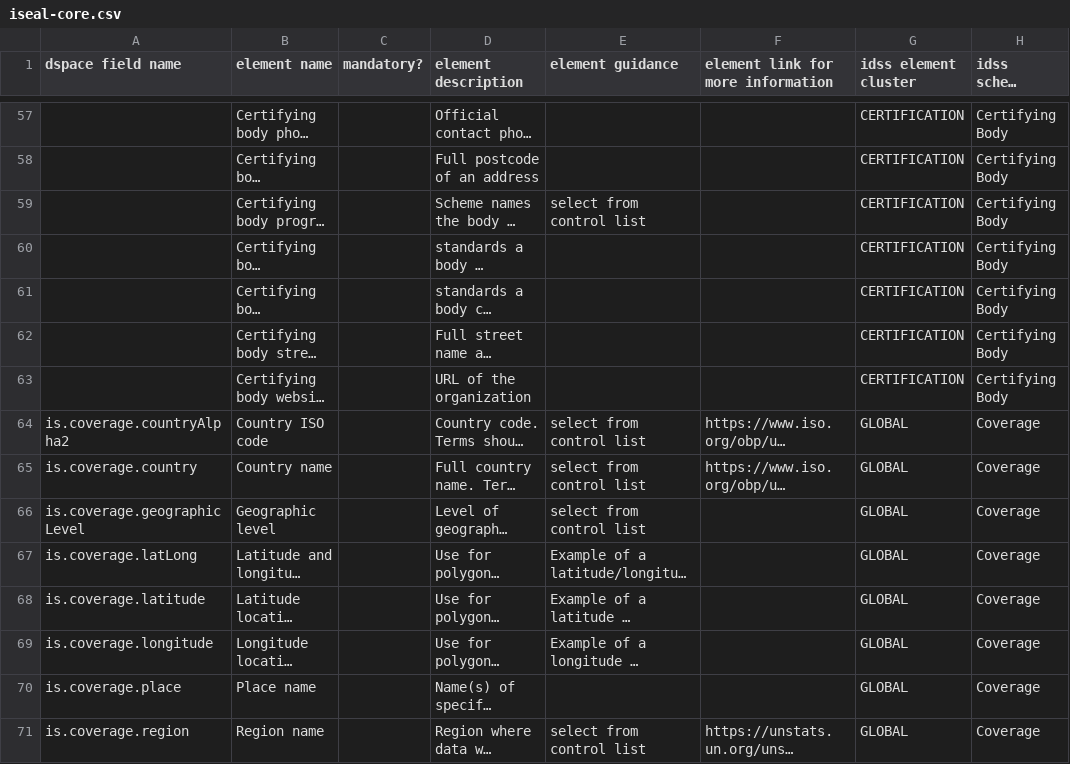
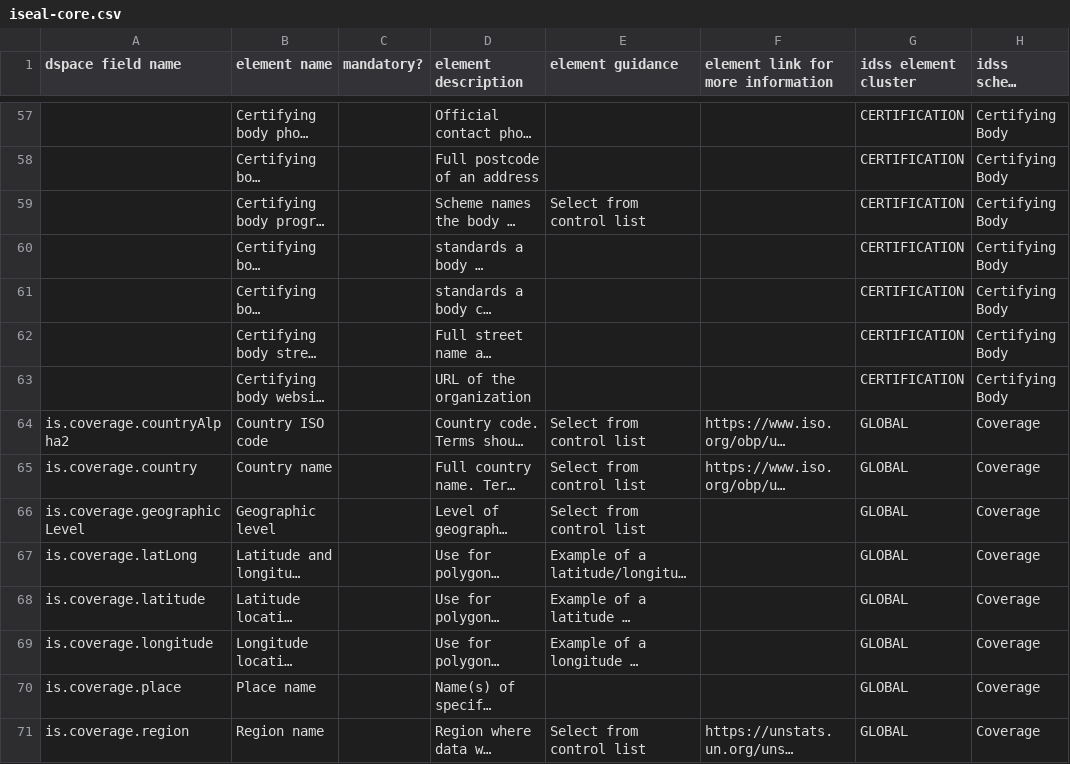
Before and after one commit to ISEAL-Community/iseal-core, a CSV file: data/iseal-core.csv, drawn as a sheet; only a part is shown, gaps mark what is left out; long unchanged cells end in …; the diff covers the shown part only; the diff names each change by its address in the sheet, - before the commit and + after, or states it on an @@ line.

Commit message:
Update iseal-core.csv
Update guidance to capitalize 'select'

```diff
--- a/data/iseal-core.csv
+++ b/data/iseal-core.csv
-E59 (element guidance): select from control list
+E59 (element guidance): Select from control list
-E64:E66 (element guidance): select from control list
+E64:E66 (element guidance): Select from control list
-E71 (element guidance): select from control list
+E71 (element guidance): Select from control list
```
Also changed, not shown: 42 edited cells elsewhere in this file.
